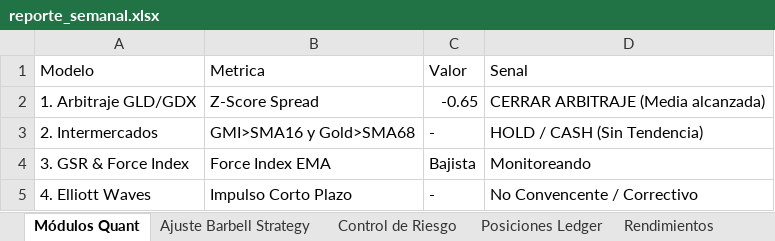
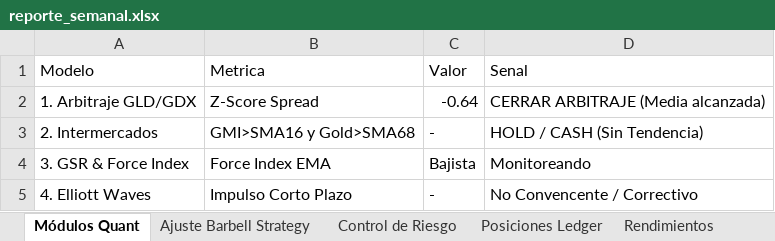
Before and after one commit to pseitler/River-Plate-Alpha, an Excel workbook: public/reporte_semanal.xlsx, sheet Módulos Quant, drawn as a sheet; values as stored, in another font and other column widths than the file's, no borders; the diff names each change by its address in the sheet, - before the commit and + after, or states it on an @@ line.

```diff
--- a/public/reporte_semanal.xlsx (sheet Módulos Quant)
+++ b/public/reporte_semanal.xlsx (sheet Módulos Quant)
-C2 (Valor): -0.65
+C2 (Valor): -0.64
```
Also changed, not shown: sheet Rendimientos, sheet Control de Riesgo, 1 other file.
